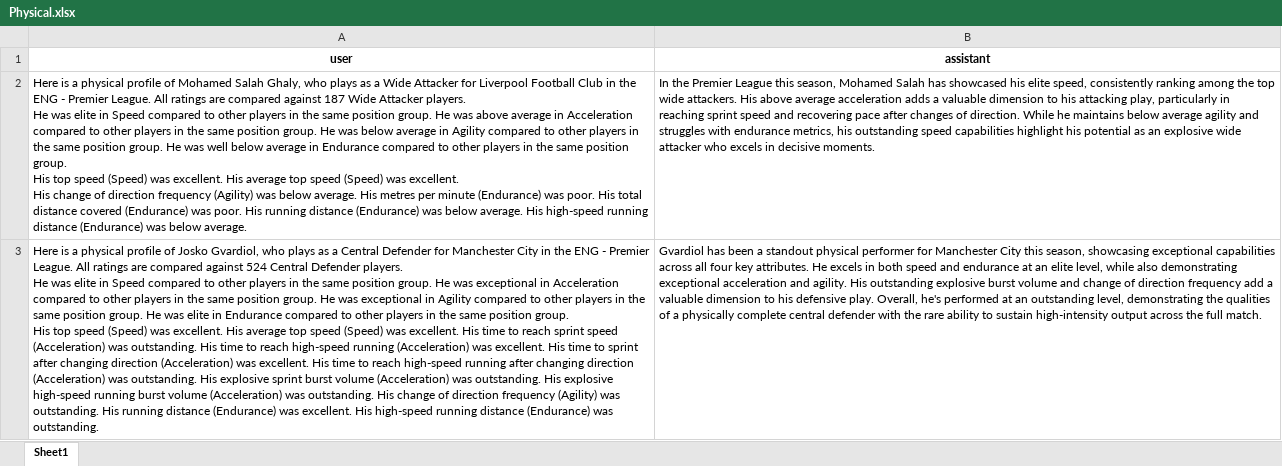
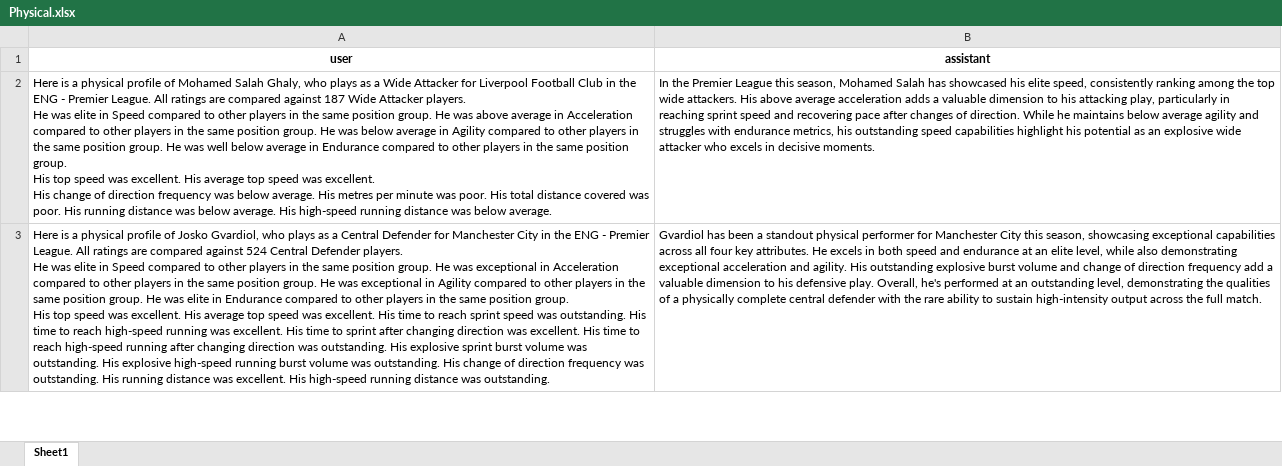
Before and after one commit to pedrocc03-org/Twelve-Context-Engineering-2026, an Excel workbook: data/gpt_examples/Physical.xlsx, sheet Sheet1, drawn as a sheet; only a part is shown; values as stored, in another font and other column widths than the file's, no borders; ↵ is a line break in a cell; the diff covers the shown part only; the diff names each change by its address in the sheet, - before the commit and + after, or states it on an @@ line.

```diff
--- a/data/gpt_examples/Physical.xlsx (sheet Sheet1)
+++ b/data/gpt_examples/Physical.xlsx (sheet Sheet1)
-A2 (user): …top speed (Speed) was excellent. His average top speed (Speed) was excellent. ↵ His change of direction frequency (Agility) was below average. His metres per minute (Endurance) was poor. His total distance covered (Endurance) was poor. His running distance (Endurance) was below average. His high-speed running distance (Endurance) was below…
+A2 (user): …top speed was excellent. His average top speed was excellent. ↵ His change of direction frequency was below average. His metres per minute was poor. His total distance covered was poor. His running distance was below average. His high-speed running distance was below…
-A3 (user): …top speed (Speed) was excellent. His average top speed (Speed) was excellent. His time to reach sprint speed (Acceleration) was outstanding. His time to reach high-speed running (Acceleration) was excellent. His time to sprint after changing direction (Acceleration) was excellent. His time to reach high-speed running after changing direction (Acceleration) was outstanding. His explosive sprint burst volume (Acceleration) was outstanding. His explosive high-speed running burst volume (Acceleration) was outstanding. His change of direction frequency (Agility) was outstanding. His running distance (Endurance) was excellent. His high-speed running distance (Endurance) was outstanding.
+A3 (user): …top speed was excellent. His average top speed was excellent. His time to reach sprint speed was outstanding. His time to reach high-speed running was excellent. His time to sprint after changing direction was excellent. His time to reach high-speed running after changing direction was outstanding. His explosive sprint burst volume was outstanding. His explosive high-speed running burst volume was outstanding. His change of direction frequency was outstanding. His running distance was excellent. His high-speed running distance was outstanding.
```
Also changed, not shown: 3 edited cells elsewhere in this sheet, 1 other file.
